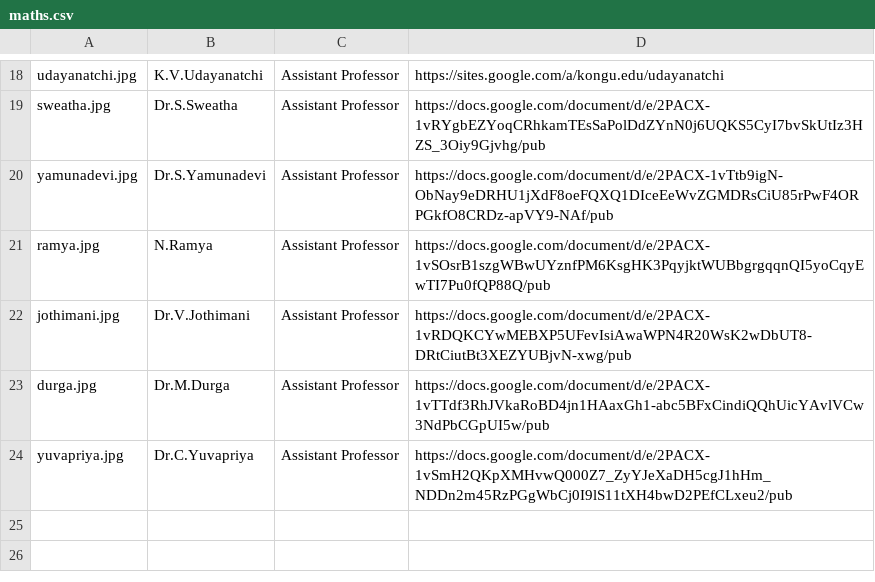
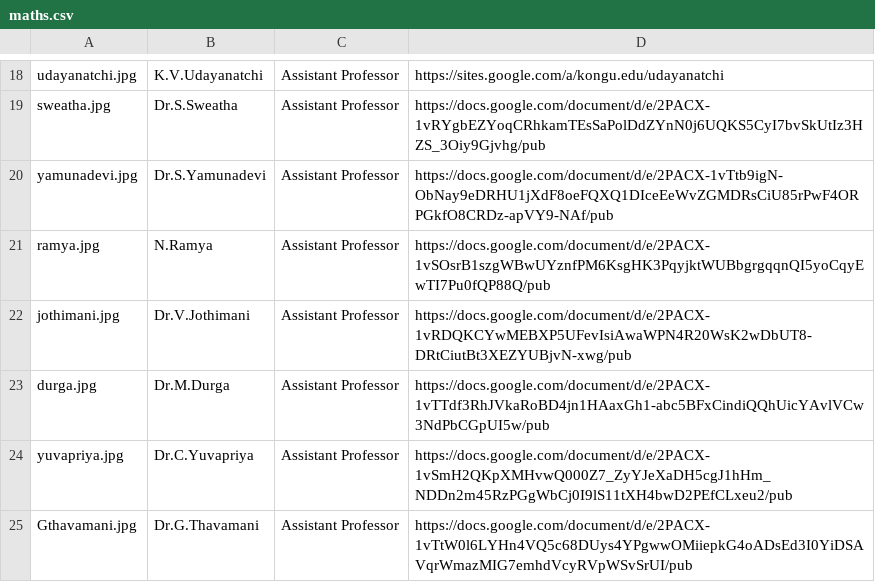
Before and after one commit to kongu-web/kec, a CSV file: public/Faculty/maths.csv, drawn as a sheet; only a part is shown, gaps mark what is left out; the diff names each change by its address in the sheet, - before the commit and + after, or states it on an @@ line.

Commit message:
maths csv updated

```diff
--- a/public/Faculty/maths.csv
+++ b/public/Faculty/maths.csv
+row 25: Gthavamani.jpg | Dr.G.Thavamani | Assistant Professor | https://docs.google.com/document/d/e/2PACX-1vTtW0l6LYHn4VQ5c68DUys4YPgwwOMiiepkG4oADsEd3I0YiDSAVqrWmazMIG7emhdVcyRVpWSvSrUI/pub
```
Also changed, not shown: 5 other files.
